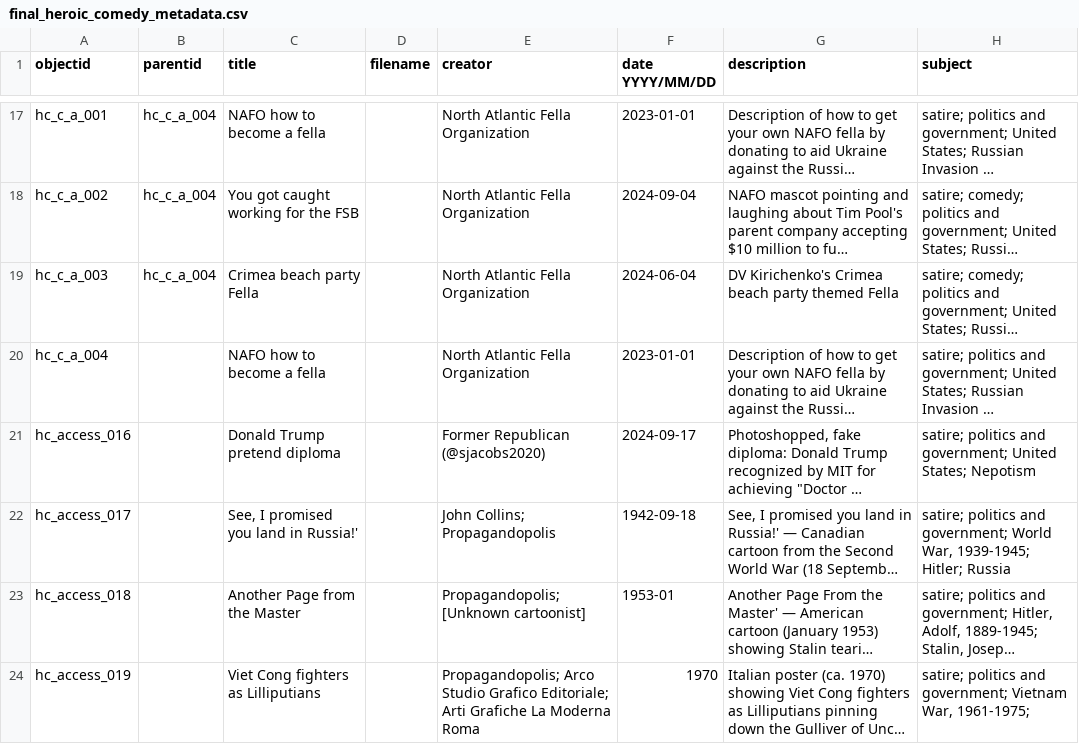
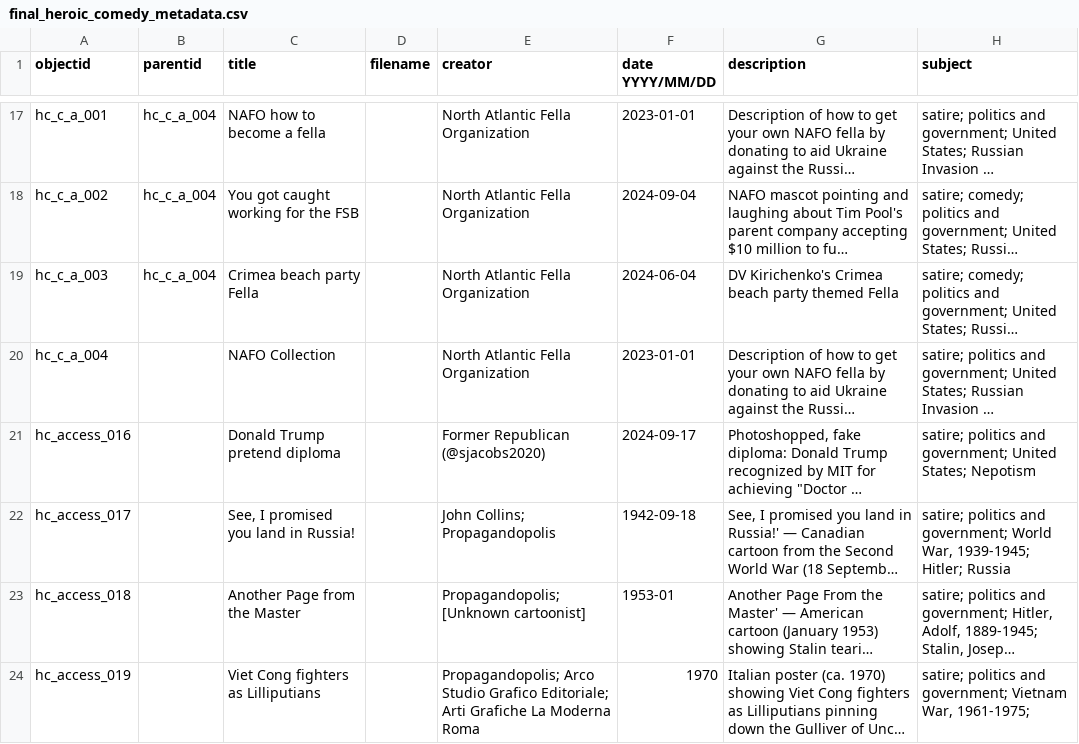
Before and after one commit to sdulicny/heroic-comedy-csv, a CSV file: _data/final_heroic_comedy_metadata.csv, drawn as a sheet; only a part is shown, gaps mark what is left out; long unchanged cells end in …; the diff covers the shown part only; the diff names each change by its address in the sheet, - before the commit and + after, or states it on an @@ line.

```diff
--- a/_data/final_heroic_comedy_metadata.csv
+++ b/_data/final_heroic_comedy_metadata.csv
-C20 (title): NAFO how to become a fella
+C20 (title): NAFO Collection
-C22 (title): See, I promised you land in Russia!'
+C22 (title): See, I promised you land in Russia!
```
Also changed, not shown: 1 added row elsewhere in this file, 1 other file.
